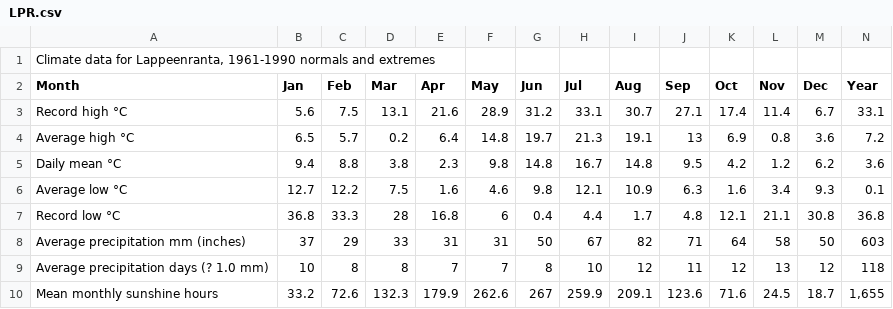
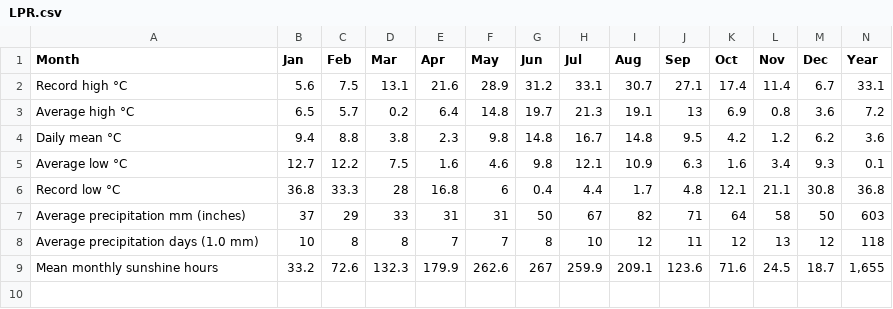
Before and after one commit to HSNMahmud/LPR-Weather-Data, a CSV file: LPR.csv, drawn as a sheet; removed rows and columns are numbered as before the commit, all else as after; the diff names each change by its address in the sheet, - before the commit and + after, or states it on an @@ line.

Commit message:
Add files via upload

```diff
--- a/LPR.csv
+++ b/LPR.csv
-row 1: Climate data for Lappeenranta, 1961-1990 normals and extremes
-A8 (Month): Average precipitation days (? 1.0 mm)
+A8 (Month): Average precipitation days (1.0 mm)
```
